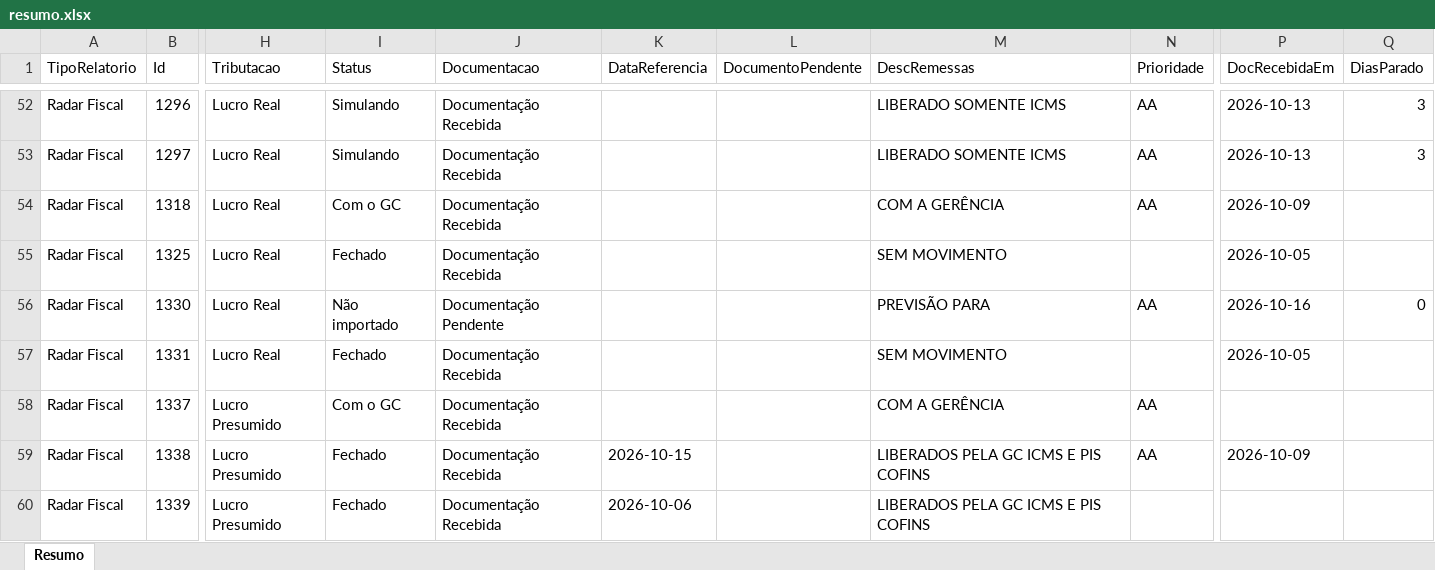
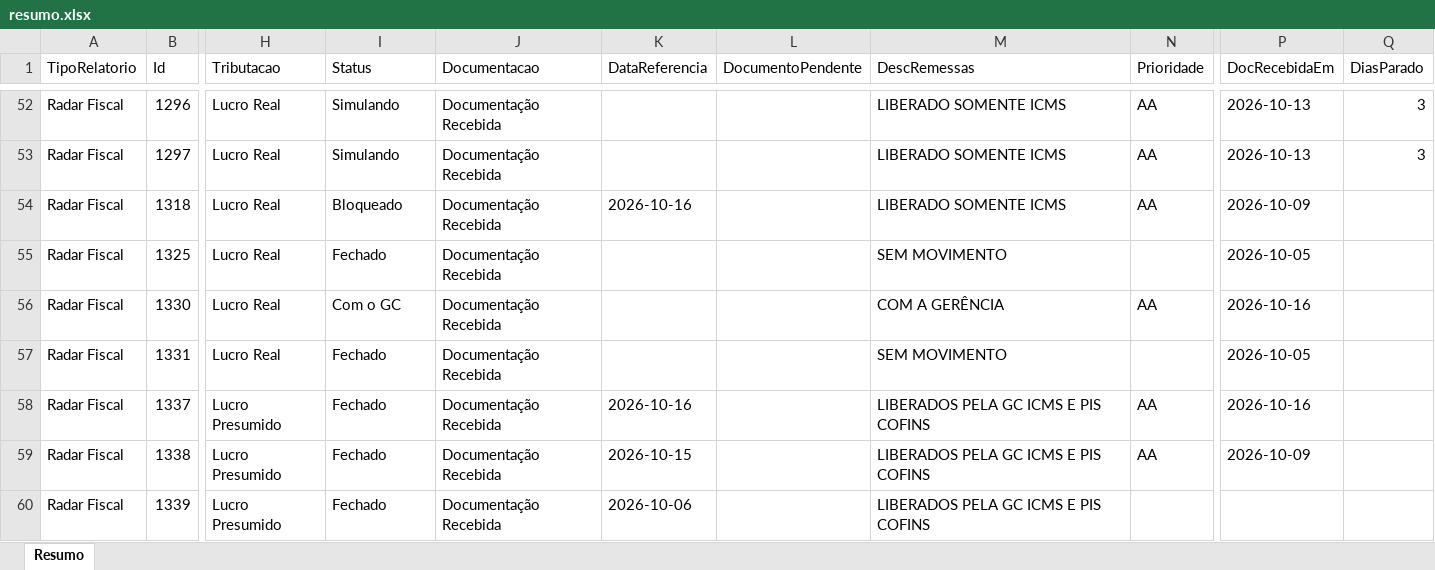
Before and after one commit to Controladoria-MG/Controle-de-Fechamentos, an Excel workbook: data/relatorio_fechamentos/resumo.xlsx, sheet Resumo, drawn as a sheet; only a part is shown, gaps mark what is left out; values as stored, in another font and other column widths than the file's, no borders; the diff covers the shown part only; the diff names each change by its address in the sheet, - before the commit and + after, or states it on an @@ line.

```diff
--- a/data/relatorio_fechamentos/resumo.xlsx (sheet Resumo)
+++ b/data/relatorio_fechamentos/resumo.xlsx (sheet Resumo)
-I54 (Status): Com o GC
+I54 (Status): Bloqueado
-K54 (DataReferencia): (empty)
+K54 (DataReferencia): 2026-10-16
-M54 (DescRemessas): COM A GERÊNCIA
+M54 (DescRemessas): LIBERADO SOMENTE ICMS
-I56 (Status): Não importado
+I56 (Status): Com o GC
-J56 (Documentacao): Documentação Pendente
+J56 (Documentacao): Documentação Recebida
-M56 (DescRemessas): PREVISÃO PARA
+M56 (DescRemessas): COM A GERÊNCIA
-Q56 (DiasParado): 0
+Q56 (DiasParado): (empty)
-I58 (Status): Com o GC
+I58 (Status): Fechado
-K58 (DataReferencia): (empty)
+K58 (DataReferencia): 2026-10-16
-M58 (DescRemessas): COM A GERÊNCIA
+M58 (DescRemessas): LIBERADOS PELA GC ICMS E PIS COFINS
-P58 (DocRecebidaEm): (empty)
+P58 (DocRecebidaEm): 2026-10-16
```
Also changed, not shown: 630 edited cells elsewhere in this sheet, 3 other files.
